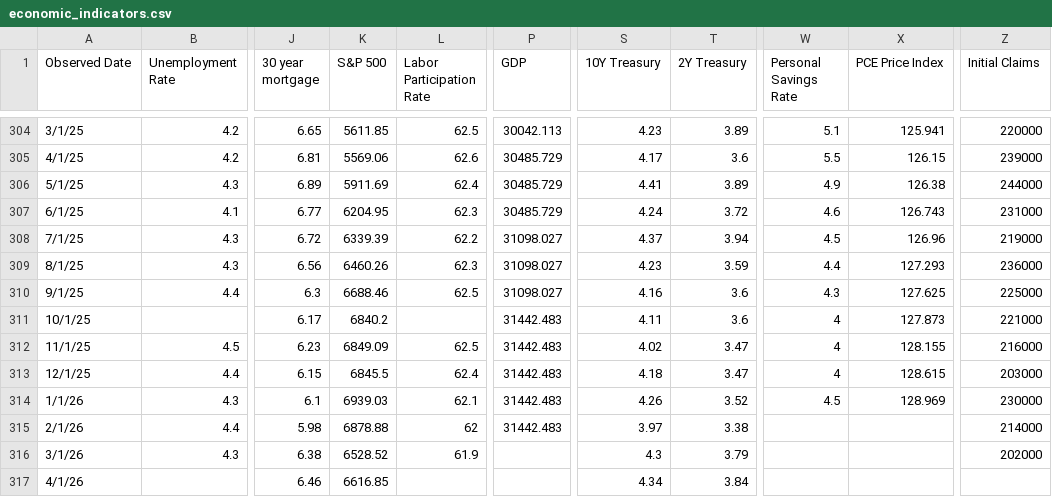
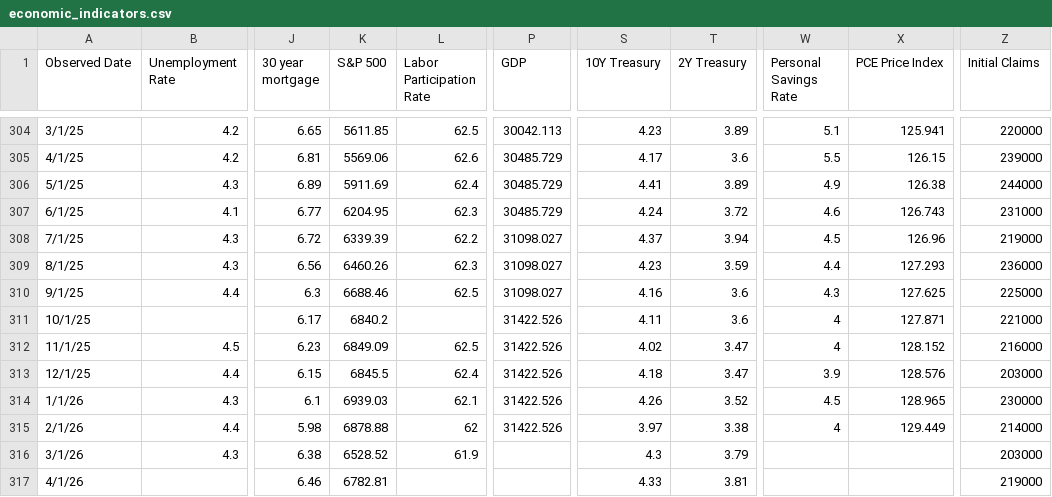
Before and after one commit to browningtons/economic-dashboard, a CSV file: public/data/economic_indicators.csv, drawn as a sheet; only a part is shown, gaps mark what is left out; the diff names each change by its address in the sheet, - before the commit and + after, or states it on an @@ line.

```diff
--- a/public/data/economic_indicators.csv
+++ b/public/data/economic_indicators.csv
-P311:P315 (GDP): 31442.483
+P311:P315 (GDP): 31422.526
-X311 (PCE Price Index): 127.873
+X311 (PCE Price Index): 127.871
-X312 (PCE Price Index): 128.155
+X312 (PCE Price Index): 128.152
-W313 (Personal Savings Rate): 4
+W313 (Personal Savings Rate): 3.9
-X313 (PCE Price Index): 128.615
+X313 (PCE Price Index): 128.576
-X314 (PCE Price Index): 128.969
+X314 (PCE Price Index): 128.965
-W315 (Personal Savings Rate): (empty)
+W315 (Personal Savings Rate): 4
-X315 (PCE Price Index): (empty)
+X315 (PCE Price Index): 129.449
-Z316 (Initial Claims): 202000
+Z316 (Initial Claims): 203000
-K317 (S&P 500): 6616.85
+K317 (S&P 500): 6782.81
-S317 (10Y Treasury): 4.34
+S317 (10Y Treasury): 4.33
-T317 (2Y Treasury): 3.84
+T317 (2Y Treasury): 3.81
-Z317 (Initial Claims): (empty)
+Z317 (Initial Claims): 219000
```
Also changed, not shown: 1 other file.
